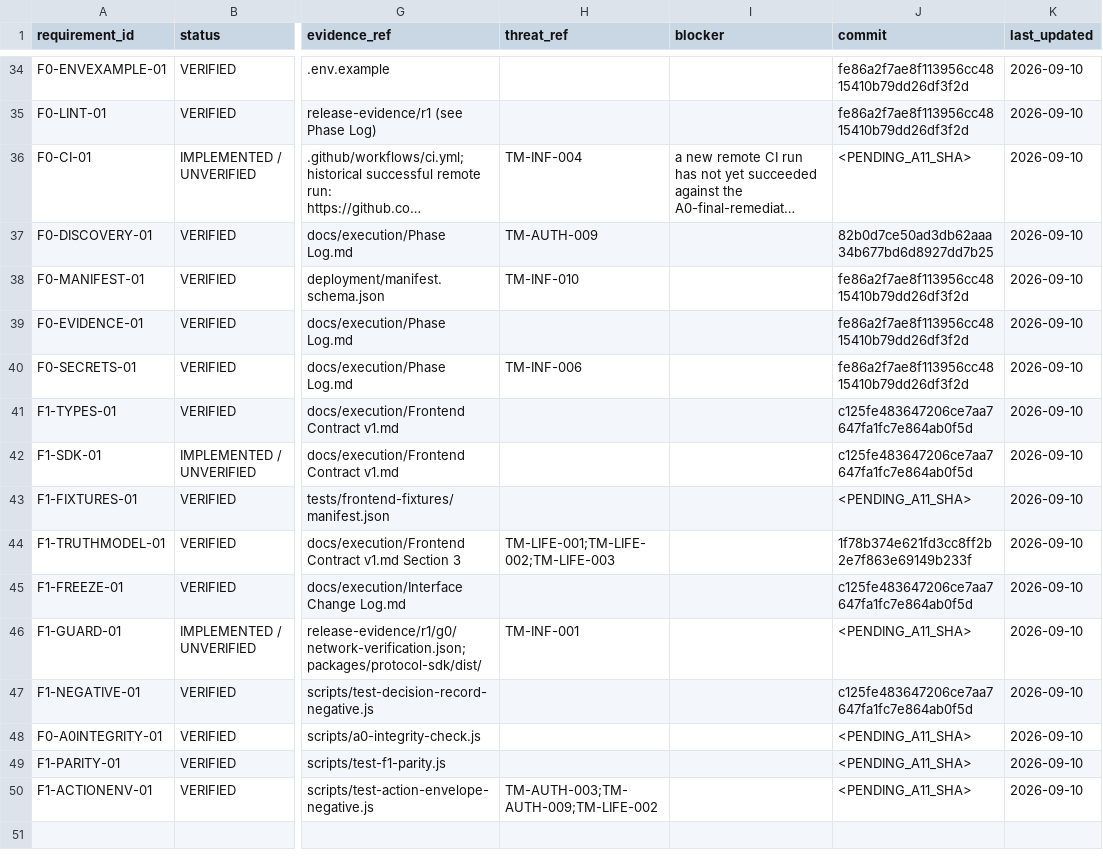
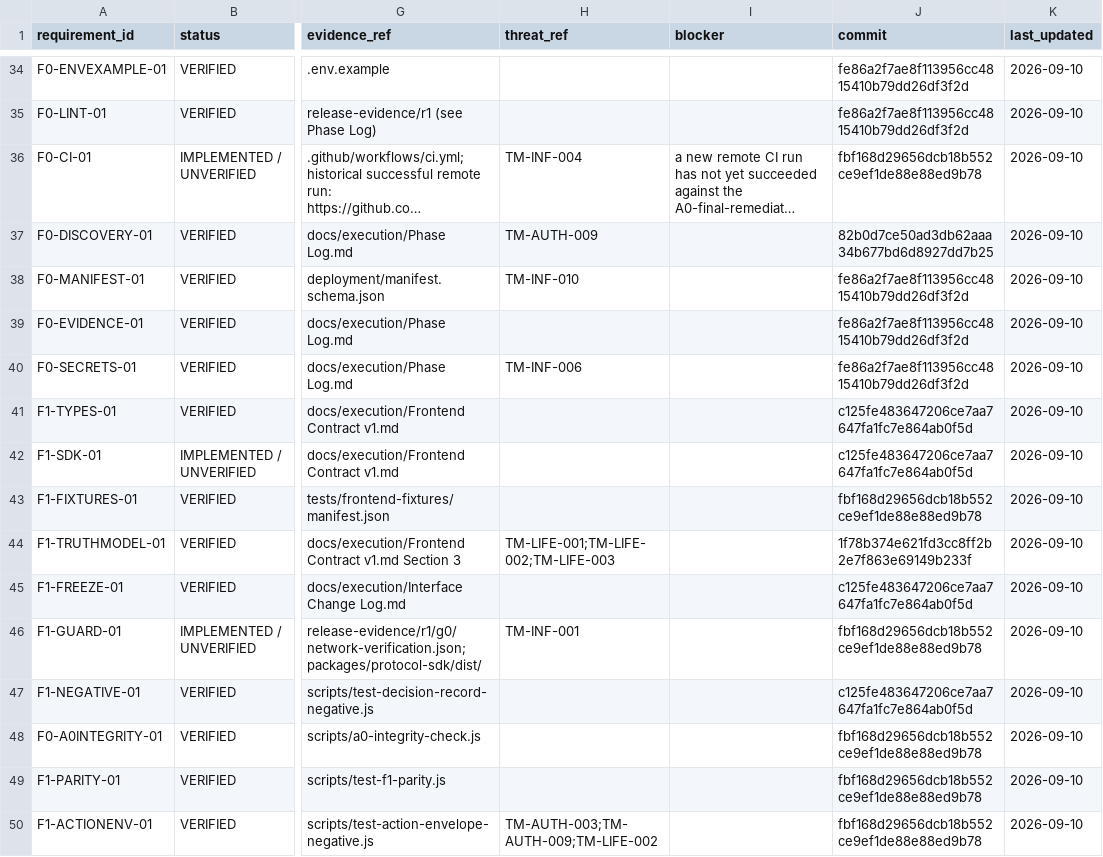
Before and after one commit to ometere123/reclose, a CSV file: docs/execution/Gate Verification Status.csv, drawn as a sheet; only a part is shown, gaps mark what is left out; long unchanged cells end in …; the diff names each change by its address in the sheet, - before the commit and + after, or states it on an @@ line.

Commit message:
docs(execution): populate Gate Verification Status.csv commit refs
Non-circular metadata commit: the substantive Part A1-A9 fixes were
committed in fbf168d29656dcb18b552ce9ef1de88e88ed9b78 (an already-existing
commit at the time this one is authored); this commit only populates the
commit column with that already-existing SHA. No under-review
implementation content changes here.

```diff
--- a/docs/execution/Gate Verification Status.csv
+++ b/docs/execution/Gate Verification Status.csv
-J36 (commit): <PENDING_A11_SHA>
+J36 (commit): fbf168d29656dcb18b552ce9ef1de88e88ed9b78
-J43 (commit): <PENDING_A11_SHA>
+J43 (commit): fbf168d29656dcb18b552ce9ef1de88e88ed9b78
-J46 (commit): <PENDING_A11_SHA>
+J46 (commit): fbf168d29656dcb18b552ce9ef1de88e88ed9b78
-J48:J50 (commit): <PENDING_A11_SHA>
+J48:J50 (commit): fbf168d29656dcb18b552ce9ef1de88e88ed9b78
```
